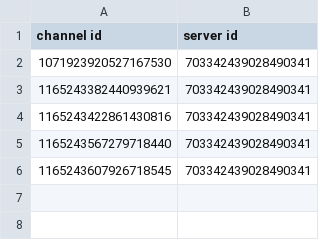
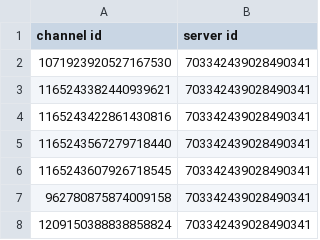
Before and after one commit to BuonHobo/uscitibot, a CSV file: data/channels.csv, drawn as a sheet.

```diff
--- a/data/channels.csv
+++ b/data/channels.csv
@@ -6 +6,3 @@ channel id, server id
 1165243607926718545,703342439028490341
+962780875874009158,703342439028490341
+1209150388838858824,703342439028490341
```
Also changed, not shown: data/monitors/ETagMonitor.csv, data/websites.csv, 5 other files.
